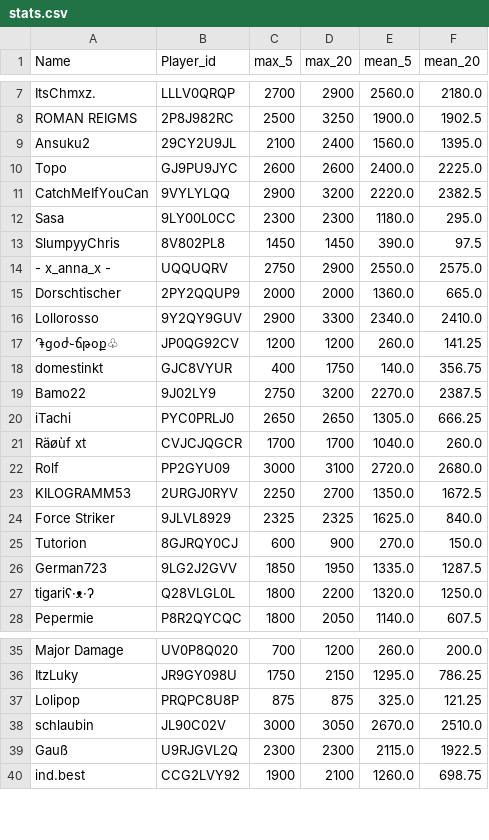
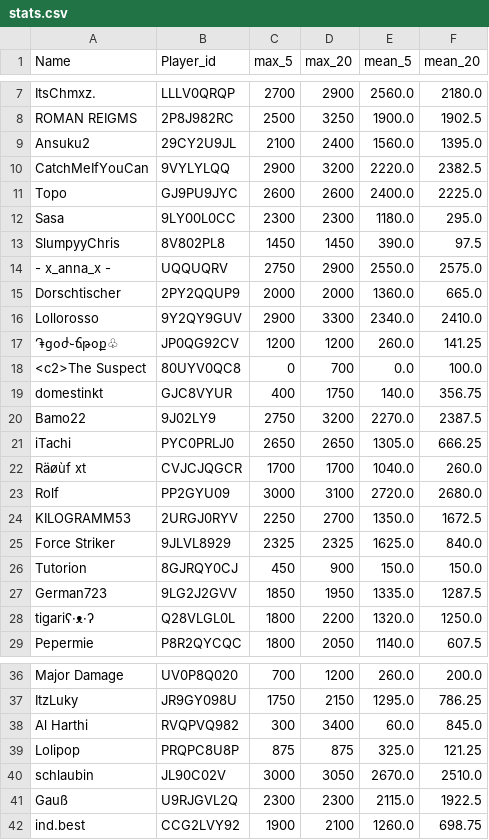
Before and after one commit to FabianL1908/ClashRoyalePerformance, a CSV file: stats.csv, drawn as a sheet; only a part is shown, gaps mark what is left out.

```diff
--- a/stats.csv
+++ b/stats.csv
@@ -9,4 +9,4 @@ ROMAN REIGMS,2P8J982RC,2500,3250,1900.0,1902.5
 Ansuku2,29CY2U9JL,2100,2400,1560.0,1395.0
+CatchMeIfYouCan,9VYLYLQQ,2900,3200,2220.0,2382.5
 Topo,GJ9PU9JYC,2600,2600,2400.0,2225.0
-CatchMeIfYouCan,9VYLYLQQ,2900,3200,2220.0,2382.5
 Sasa,9LY00L0CC,2300,2300,1180.0,295.0
@@ -17,2 +17,3 @@ Lollorosso,9Y2QY9GUV,2900,3300,2340.0,2410.0
 ֏ցօժ֊ճթօք♧,JP0QG92CV,1200,1200,260.0,141.25
+<c2>The Suspect,80UYV0QC8,0,700,0.0,100.0
 domestinkt,GJC8VYUR,400,1750,140.0,356.75
@@ -24,3 +25,3 @@ KILOGRAMM53,2URGJ0RYV,2250,2700,1350.0,1672.5
 Force Striker,9JLVL8929,2325,2325,1625.0,840.0
-Tutorion,8GJRQY0CJ,600,900,270.0,150.0
+Tutorion,8GJRQY0CJ,450,900,150.0,150.0
 German723,9LG2J2GVV,1850,1950,1335.0,1287.5
@@ -36,2 +37,3 @@ Major Damage,UV0P8Q020,700,1200,260.0,200.0
 ItzLuky,JR9GY098U,1750,2150,1295.0,786.25
+Al Harthi,RVQPVQ982,300,3400,60.0,845.0
 Lolipop,PRQPC8U8P,875,875,325.0,121.25
```
